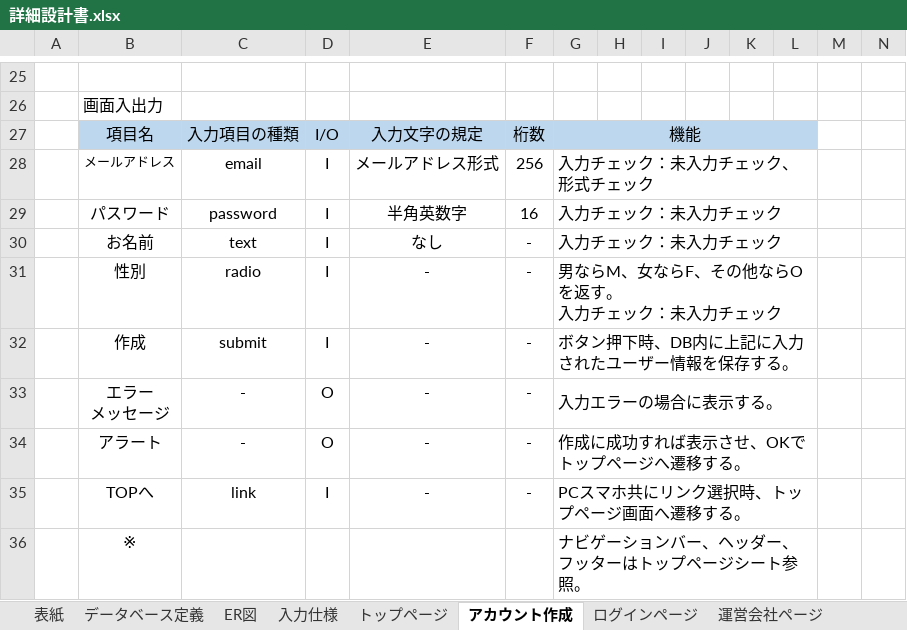
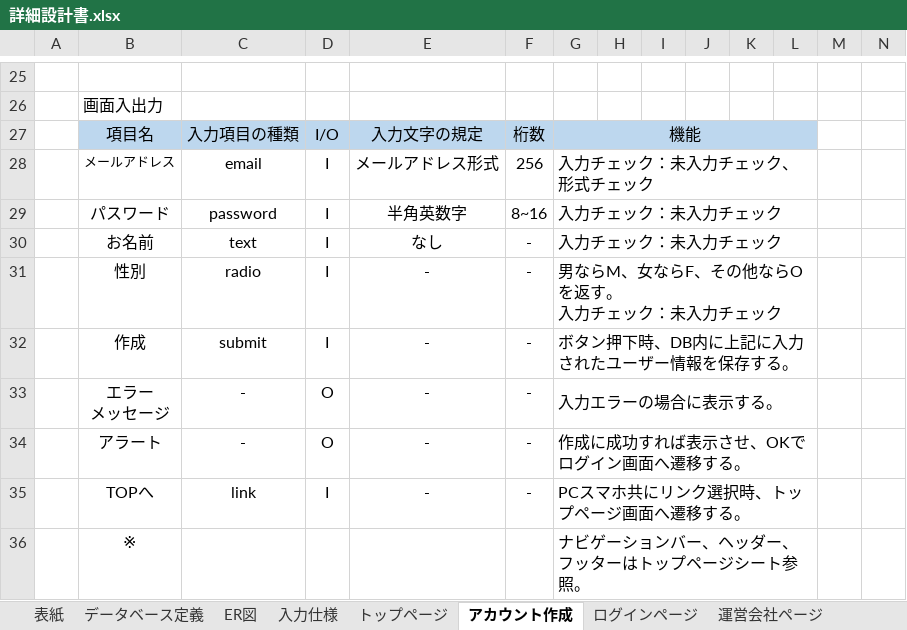
Before and after one commit to sss-sr2021/GUYS, an Excel workbook: 提出物/詳細設計書.xlsx, sheet アカウント作成, drawn as a sheet; only a part is shown, gaps mark what is left out; values as stored, in another font and other column widths than the file's, no borders; charts and pictures not drawn; the diff names each change by its address in the sheet, - before the commit and + after, or states it on an @@ line.

```diff
--- a/提出物/詳細設計書.xlsx (sheet アカウント作成)
+++ b/提出物/詳細設計書.xlsx (sheet アカウント作成)
-F29: 16
+F29: 8~16
-G34: 作成に成功すれば表示させ、OKでトップページへ遷移する。
+G34: 作成に成功すれば表示させ、OKでログイン画面へ遷移する。
```
Also changed, not shown: sheet トップページ, sheet 管理者ページ, sheet プロフィール情報変更, sheet パスワード変更, sheet メールアドレス変更, sheet ショップページ, 1 more sheet, charts or pictures.
